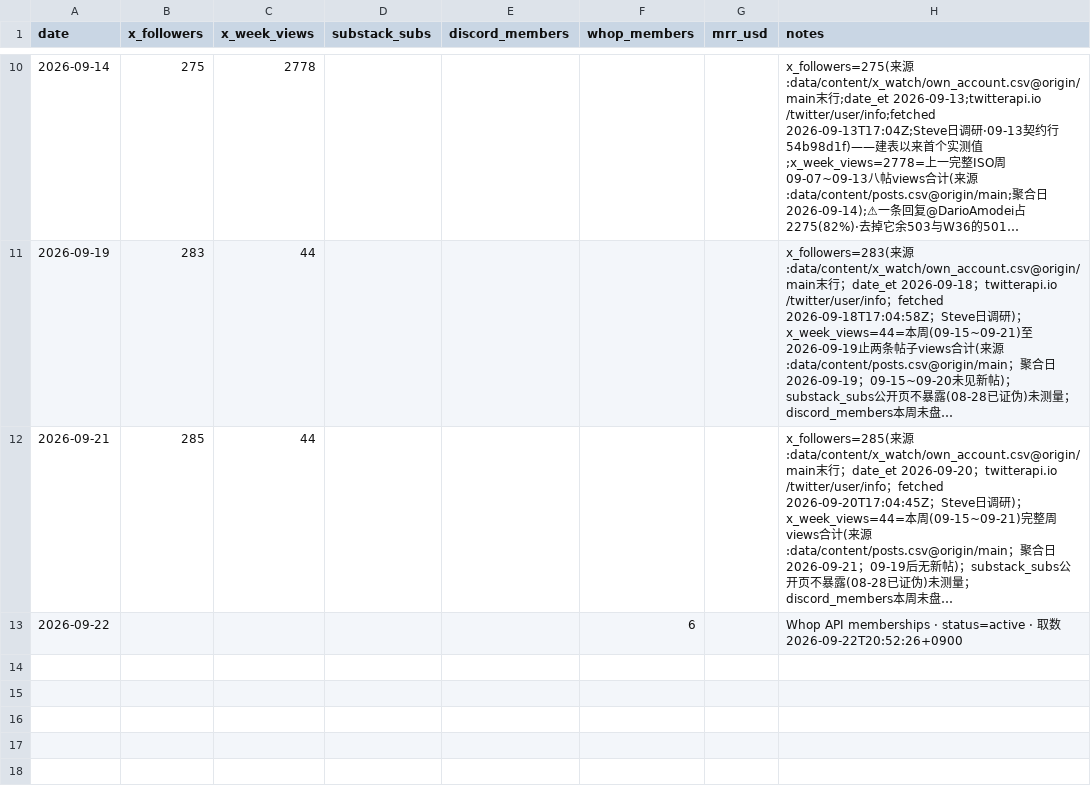
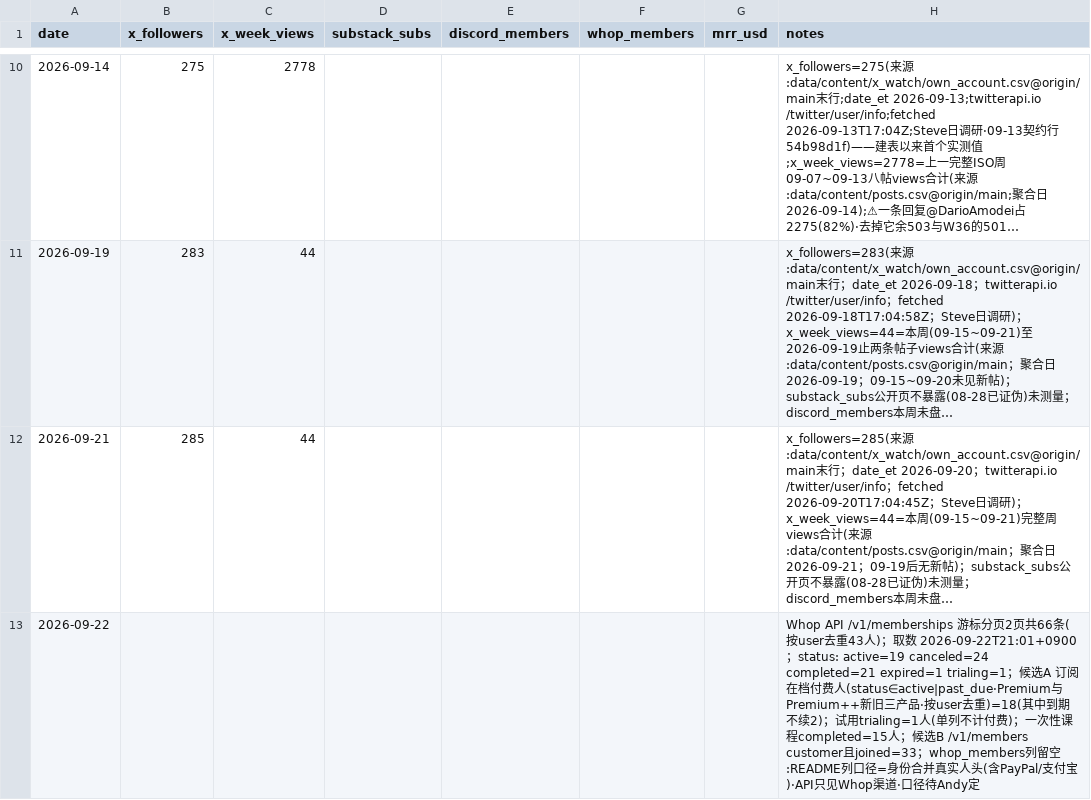
Before and after one commit to Fluxus-Trade-Lab/fluxus-dashboard, a CSV file: data/growth/metrics.csv, drawn as a sheet; only a part is shown, gaps mark what is left out; long unchanged cells end in …; the diff names each change by its address in the sheet, - before the commit and + after, or states it on an @@ line.

```diff
--- a/data/growth/metrics.csv
+++ b/data/growth/metrics.csv
-F13 (whop_members): 6
+F13 (whop_members): (empty)
-H13 (notes): Whop API memberships · status=active · 取数 2026-09-22T20:52:26+0900
+H13 (notes): Whop API /v1/memberships 游标分页2页共66条(按user去重43人)；取数 2026-09-22T21:01+0900；status: active=19 canceled=24 completed=21 expired=1 trialing=1；候选A 订阅在档付费人(status∈active|past_due·Premium与Premium++新旧三产品·按user去重)=18(其中到期不续2)；试用trialing=1人(单列不计付费)；一次性课程completed=15人；候选B /v1/members customer且joined=33；whop_members列留空:README列口径=身份合并真实人头(含PayPal/支付宝)·API只见Whop渠道·口径待Andy定
```
Also changed, not shown: 2 other files.
